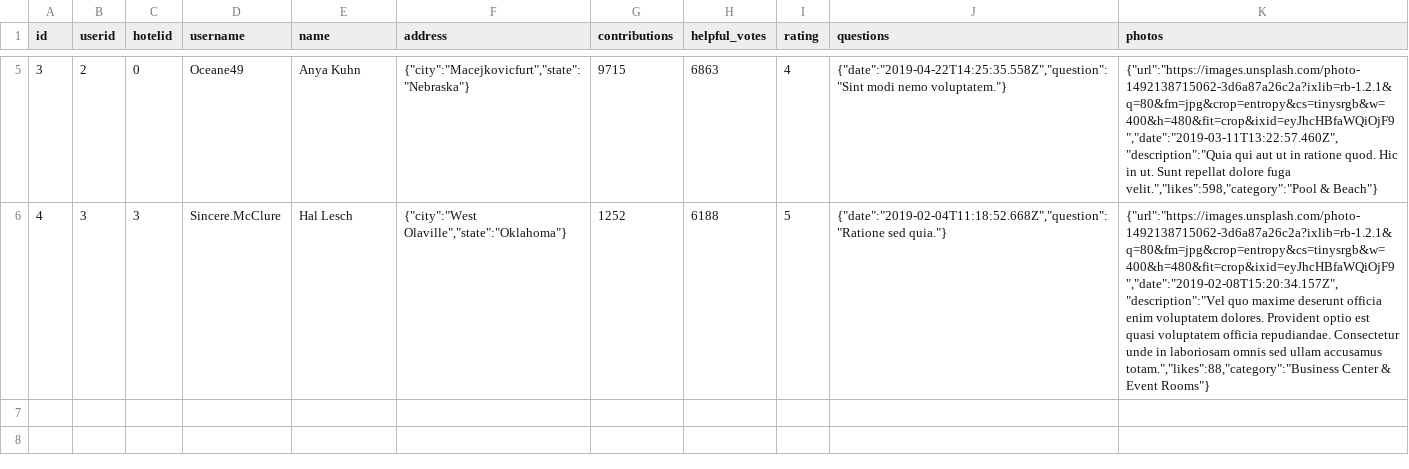
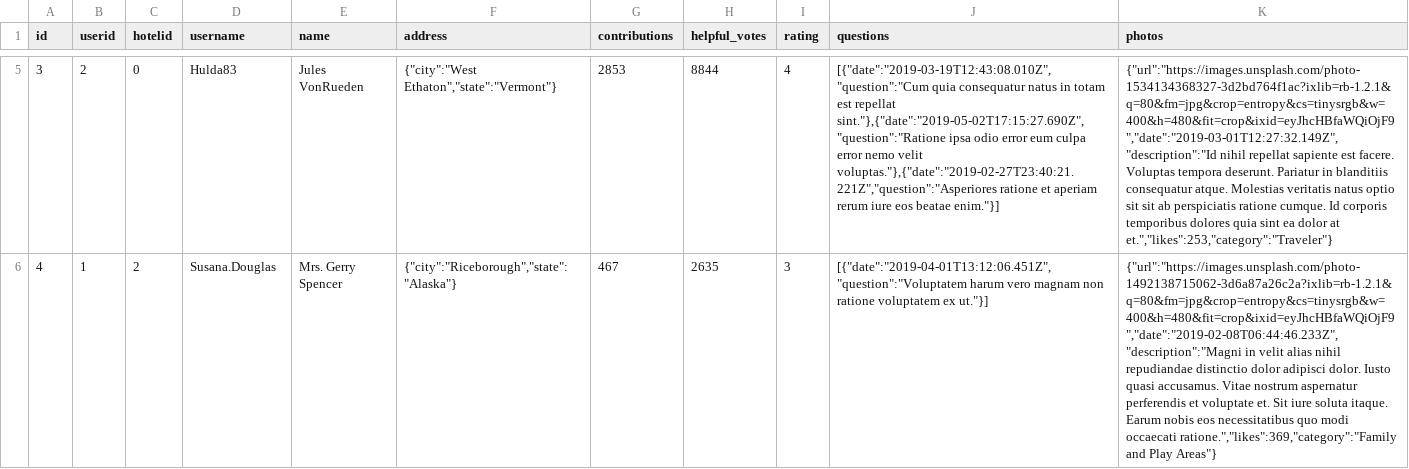
Before and after one commit to redbeard-sdc/SDCDmitriProxyFromGabe, a CSV file: csvseed/files/Reviews.csv, drawn as a sheet; only a part is shown, gaps mark what is left out; the diff covers the shown part only; the diff names each change by its address in the sheet, - before the commit and + after, or states it on an @@ line.

```diff
--- a/csvseed/files/Reviews.csv
+++ b/csvseed/files/Reviews.csv
-D5 (username): Oceane49
+D5 (username): Hulda83
-E5 (name): Anya Kuhn
+E5 (name): Jules VonRueden
-F5 (address): {"city":"Macejkovicfurt","state":"Nebraska"}
+F5 (address): {"city":"West Ethaton","state":"Vermont"}
-G5 (contributions): 9715
+G5 (contributions): 2853
-H5 (helpful_votes): 6863
+H5 (helpful_votes): 8844
-J5 (questions): {"date":"2019-04-22T14:25:35.558Z","question":"Sint modi nemo voluptatem."}
+J5 (questions): [{"date":"2019-03-19T12:43:08.010Z","question":"Cum quia consequatur natus in totam est repellat sint."},{"date":"2019-05-02T17:15:27.690Z","question":"Ratione ipsa odio error eum culpa error nemo velit voluptas."},{"date":"2019-02-27T23:40:21.221Z","question":"Asperiores ratione et aperiam rerum iure eos beatae enim."}]
-K5 (photos): {"url":"https://images.unsplash.com/photo-1492138715062-3d6a87a26c2a?ixlib=rb-1.2.1&q=80&fm=jpg&crop=entropy&cs=tinysrgb&w=400&h=480&fit=crop&ixid=eyJhcHBfaWQiOjF9","date":"2019-03-11T13:22:57.460Z","description":"Quia qui aut ut in ratione quod. Hic in ut. Sunt repellat dolore fuga velit.","likes":598,"category":"Pool & Beach"}
+K5 (photos): {"url":"https://images.unsplash.com/photo-1534134368327-3d2bd764f1ac?ixlib=rb-1.2.1&q=80&fm=jpg&crop=entropy&cs=tinysrgb&w=400&h=480&fit=crop&ixid=eyJhcHBfaWQiOjF9","date":"2019-03-01T12:27:32.149Z","description":"Id nihil repellat sapiente est facere. Voluptas tempora deserunt. Pariatur in blanditiis consequatur atque. Molestias veritatis natus optio sit sit ab perspiciatis ratione cumque. Id corporis temporibus dolores quia sint ea dolor at et.","likes":253,"category":"Traveler"}
-B6 (userid): 3
+B6 (userid): 1
-C6 (hotelid): 3
+C6 (hotelid): 2
-D6 (username): Sincere.McClure
+D6 (username): Susana.Douglas
-E6 (name): Hal Lesch
+E6 (name): Mrs. Gerry Spencer
-F6 (address): {"city":"West Olaville","state":"Oklahoma"}
+F6 (address): {"city":"Riceborough","state":"Alaska"}
-G6 (contributions): 1252
+G6 (contributions): 467
-H6 (helpful_votes): 6188
+H6 (helpful_votes): 2635
-I6 (rating): 5
+I6 (rating): 3
-J6 (questions): {"date":"2019-02-04T11:18:52.668Z","question":"Ratione sed quia."}
+J6 (questions): [{"date":"2019-04-01T13:12:06.451Z","question":"Voluptatem harum vero magnam non ratione voluptatem ex ut."}]
-K6 (photos): {"url":"https://images.unsplash.com/photo-1492138715062-3d6a87a26c2a?ixlib=rb-1.2.1&q=80&fm=jpg&crop=entropy&cs=tinysrgb&w=400&h=480&fit=crop&ixid=eyJhcHBfaWQiOjF9","date":"2019-02-08T15:20:34.157Z","description":"Vel quo maxime deserunt officia enim voluptatem dolores. Provident optio est quasi voluptatem officia repudiandae. Consectetur unde in laboriosam omnis sed ullam accusamus totam.","likes":88,"category":"Business Center & Event Rooms"}
+K6 (photos): {"url":"https://images.unsplash.com/photo-1492138715062-3d6a87a26c2a?ixlib=rb-1.2.1&q=80&fm=jpg&crop=entropy&cs=tinysrgb&w=400&h=480&fit=crop&ixid=eyJhcHBfaWQiOjF9","date":"2019-02-08T06:44:46.233Z","description":"Magni in velit alias nihil repudiandae distinctio dolor adipisci dolor. Iusto quasi accusamus. Vitae nostrum aspernatur perferendis et voluptate et. Sit iure soluta itaque. Earum nobis eos necessitatibus quo modi occaecati ratione.","likes":369,"category":"Family and Play Areas"}
```
Also changed, not shown: 28 edited cells elsewhere in this file, csvseed/files/Answers.csv, csvseed/files/Hotels.csv, 2 other files.
